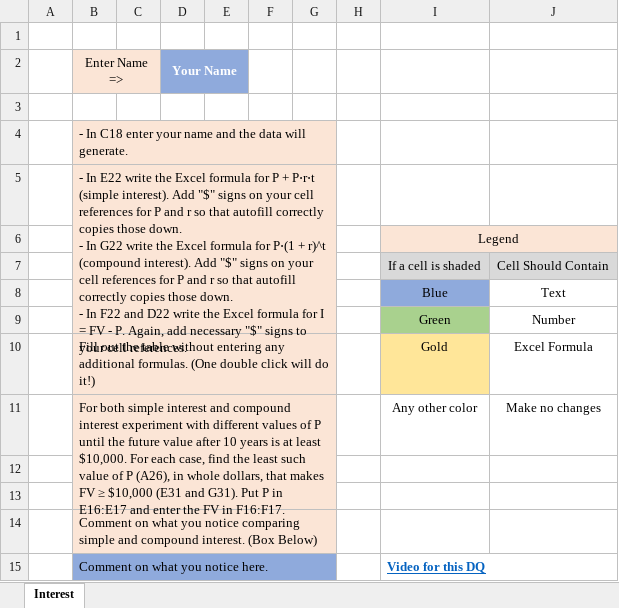
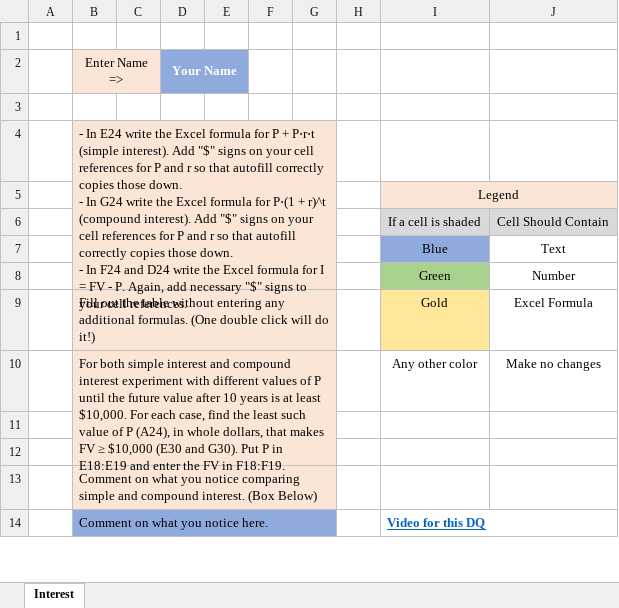
Before and after one commit to ketchers/Teaching, an Excel workbook: 144F20/Topic 3/QR_2-3_Tech_Template.xlsx, sheet Interest, drawn as a sheet; only a part is shown; values as stored, in another font and other column widths than the file's, no borders; charts and pictures and conditional formats not drawn; removed rows and columns are numbered as before the commit, all else as after; ↵ is a line break in a cell; the diff names each change by its address in the sheet, - before the commit and + after, or states it on an @@ line.

Commit message:
commit

```diff
--- a/144F20/Topic 3/QR_2-3_Tech_Template.xlsx (sheet Interest)
+++ b/144F20/Topic 3/QR_2-3_Tech_Template.xlsx (sheet Interest)
-B4 (Enter Name =>): - In C18 enter your name and the data will generate.
+B4 (Enter Name =>): - In E24 write the Excel formula for P + P⋅r⋅t (simple interest). Add "$" signs on your cell references for P and r so that autofill correctly copies those down. ↵ - In G24 write the Excel formula for P⋅(1 + r)^t (compound interest). Add "$" signs on your cell references for P and r so that autofill correctly copies those down. ↵ - In F24 and D24 write the Excel formula for I = FV - P. Again, add necessary "$" signs to your cell references.
-B4:G4 merged
+B4:G8 merged
-row 5:  | - In E22 write the Excel formula for P + P⋅r⋅t (simple interest). Add "$" signs on your cell references for P and r so that autofill correctly copies those down. ↵ - In G22 write the Excel formula for P⋅(1 + r)^t (compound interest). Add "$" signs on your cell references for P and r so that autofill correctly copies those down. ↵ - In F22 and D22 write the Excel formula for I = FV - P. Again, add necessary "$" signs to your cell references.
-B10 (Enter Name =>): …of P (A26), in whole dollars, that makes FV ≥ $10,000 (E31 and G31). Put P in E16:E17 and enter the FV in F16:F17.
+B10 (Enter Name =>): …of P (A24), in whole dollars, that makes FV ≥ $10,000 (E30 and G30). Put P in E18:E19 and enter the FV in F18:F19.
```
Also changed, not shown: charts or pictures.
